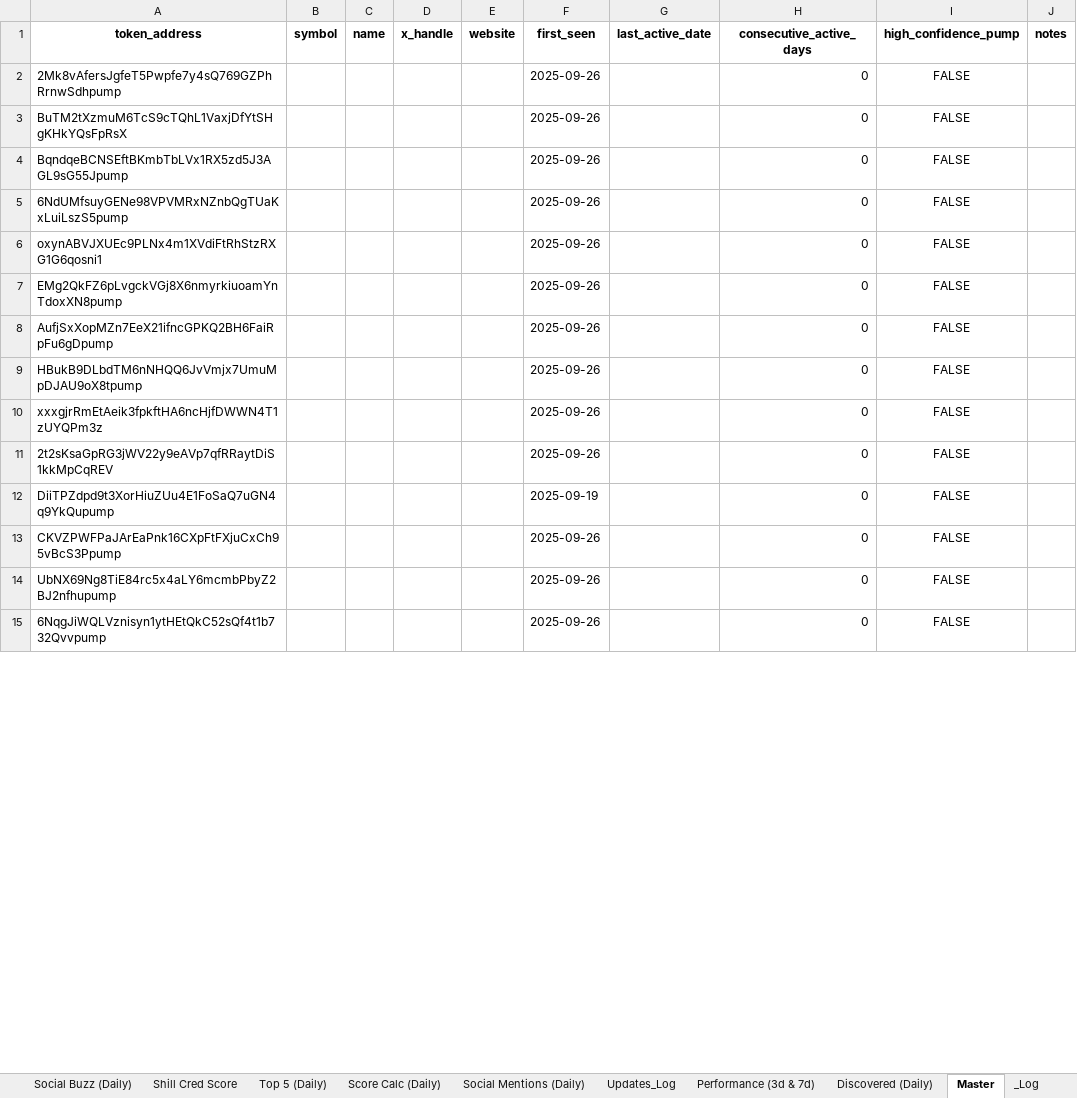
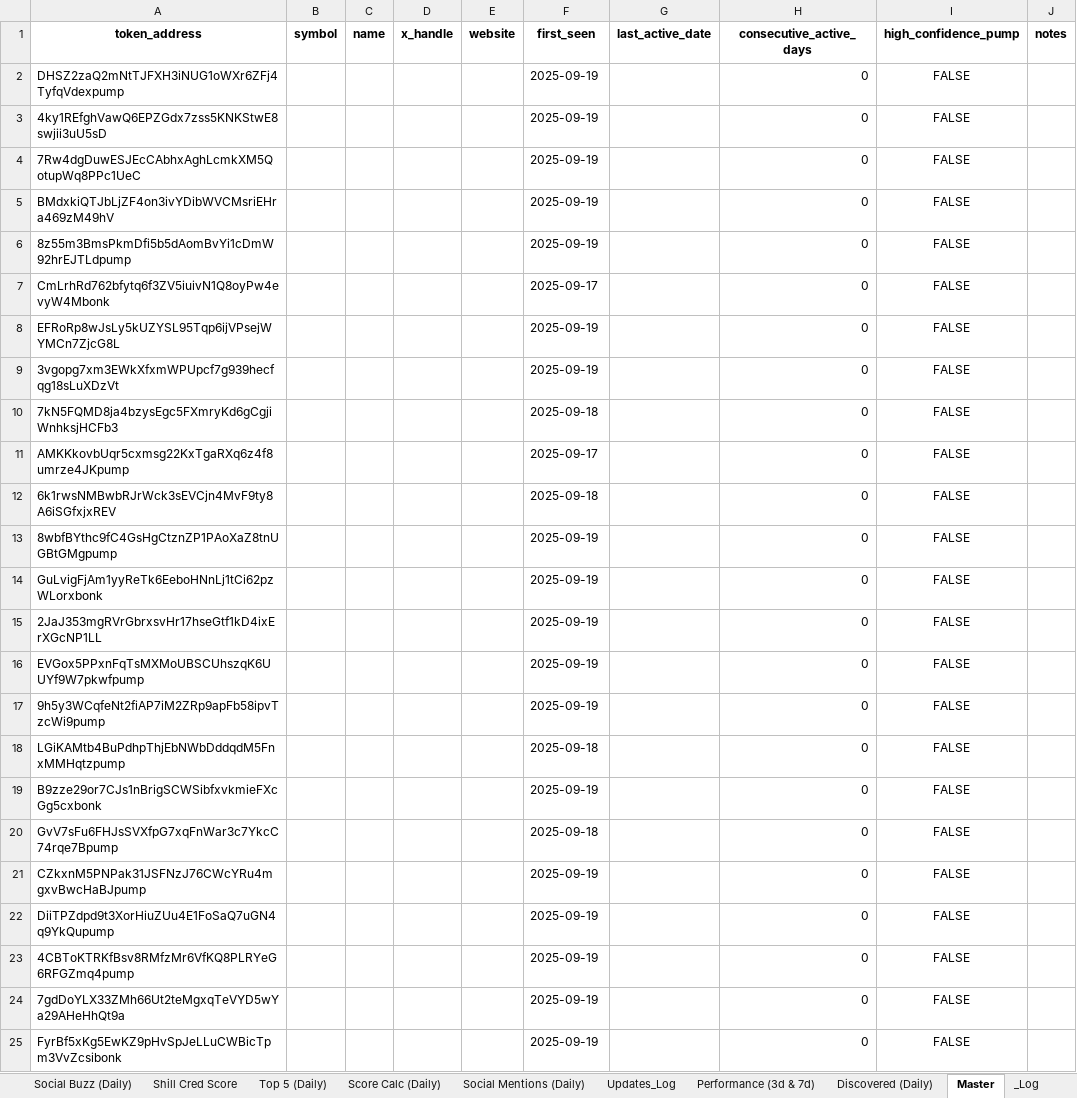
Before and after one commit to stelios5791/sol-reports, an Excel workbook: sol_master_LIVE.xlsx, sheet Master, drawn as a sheet; only a part is shown; values as stored, in another font and other column widths than the file's, no borders; addresses are those after the commit; the diff covers the shown part only; the diff names each change by its address in the sheet, - before the commit and + after, or states it on an @@ line.

```diff
--- a/sol_master_LIVE.xlsx (sheet Master)
+++ b/sol_master_LIVE.xlsx (sheet Master)
+row 2: DHSZ2zaQ2mNtTJFXH3iNUG1oWXr6ZFj4TyfqVdexpump |  |  |  |  | 2025-09-19 |  | 0 | FALSE
+row 3: 4ky1REfghVawQ6EPZGdx7zss5KNKStwE8swjii3uU5sD |  |  |  |  | 2025-09-19 |  | 0 | FALSE
-A4 (token_address): 2Mk8vAfersJgfeT5Pwpfe7y4sQ769GZPhRrnwSdhpump
+A4 (token_address): 7Rw4dgDuwESJEcCAbhxAghLcmkXM5QotupWq8PPc1UeC
-F4:F6 (first_seen): 2025-09-26
+F4:F6 (first_seen): 2025-09-19
-A5 (token_address): BuTM2tXzmuM6TcS9cTQhL1VaxjDfYtSHgKHkYQsFpRsX
+A5 (token_address): BMdxkiQTJbLjZF4on3ivYDibWVCMsriEHra469zM49hV
-A6 (token_address): BqndqeBCNSEftBKmbTbLVx1RX5zd5J3AGL9sG55Jpump
+A6 (token_address): 8z55m3BmsPkmDfi5b5dAomBvYi1cDmW92hrEJTLdpump
+row 7: CmLrhRd762bfytq6f3ZV5iuivN1Q8oyPw4evyW4Mbonk |  |  |  |  | 2025-09-17 |  | 0 | FALSE
-A8 (token_address): 6NdUMfsuyGENe98VPVMRxNZnbQgTUaKxLuiLszS5pump
+A8 (token_address): EFRoRp8wJsLy5kUZYSL95Tqp6ijVPsejWYMCn7ZjcG8L
-F8 (first_seen): 2025-09-26
+F8 (first_seen): 2025-09-19
+row 9: 3vgopg7xm3EWkXfxmWPUpcf7g939hecfqg18sLuXDzVt |  |  |  |  | 2025-09-19 |  | 0 | FALSE
+row 10: 7kN5FQMD8ja4bzysEgc5FXmryKd6gCgjiWnhksjHCFb3 |  |  |  |  | 2025-09-18 |  | 0 | FALSE
+row 11: AMKKkovbUqr5cxmsg22KxTgaRXq6z4f8umrze4JKpump |  |  |  |  | 2025-09-17 |  | 0 | FALSE
-A12 (token_address): oxynABVJXUEc9PLNx4m1XVdiFtRhStzRXG1G6qosni1
+A12 (token_address): 6k1rwsNMBwbRJrWck3sEVCjn4MvF9ty8A6iSGfxjxREV
-F12 (first_seen): 2025-09-26
+F12 (first_seen): 2025-09-18
+row 13: 8wbfBYthc9fC4GsHgCtznZP1PAoXaZ8tnUGBtGMgpump |  |  |  |  | 2025-09-19 |  | 0 | FALSE
-A14 (token_address): EMg2QkFZ6pLvgckVGj8X6nmyrkiuoamYnTdoxXN8pump
+A14 (token_address): GuLvigFjAm1yyReTk6EeboHNnLj1tCi62pzWLorxbonk
-F14 (first_seen): 2025-09-26
+F14 (first_seen): 2025-09-19
+row 15: 2JaJ353mgRVrGbrxsvHr17hseGtf1kD4ixErXGcNP1LL |  |  |  |  | 2025-09-19 |  | 0 | FALSE
+row 16: EVGox5PPxnFqTsMXMoUBSCUhszqK6UUYf9W7pkwfpump |  |  |  |  | 2025-09-19 |  | 0 | FALSE
-A17 (token_address): AufjSxXopMZn7EeX21ifncGPKQ2BH6FaiRpFu6gDpump
+A17 (token_address): 9h5y3WCqfeNt2fiAP7iM2ZRp9apFb58ipvTzcWi9pump
-F17 (first_seen): 2025-09-26
+F17 (first_seen): 2025-09-19
-A18 (token_address): HBukB9DLbdTM6nNHQQ6JvVmjx7UmuMpDJAU9oX8tpump
+A18 (token_address): LGiKAMtb4BuPdhpThjEbNWbDddqdM5FnxMMHqtzpump
-F18 (first_seen): 2025-09-26
+F18 (first_seen): 2025-09-18
-A19 (token_address): xxxgjrRmEtAeik3fpkftHA6ncHjfDWWN4T1zUYQPm3z
+A19 (token_address): B9zze29or7CJs1nBrigSCWSibfxvkmieFXcGg5cxbonk
-F19 (first_seen): 2025-09-26
+F19 (first_seen): 2025-09-19
-A20 (token_address): 2t2sKsaGpRG3jWV22y9eAVp7qfRRaytDiS1kkMpCqREV
+A20 (token_address): GvV7sFu6FHJsSVXfpG7xqFnWar3c7YkcC74rqe7Bpump
-F20 (first_seen): 2025-09-26
+F20 (first_seen): 2025-09-18
+row 21: CZkxnM5PNPak31JSFNzJ76CWcYRu4mgxvBwcHaBJpump |  |  |  |  | 2025-09-19 |  | 0 | FALSE
-A23 (token_address): CKVZPWFPaJArEaPnk16CXpFtFXjuCxCh95vBcS3Ppump
+A23 (token_address): 4CBToKTRKfBsv8RMfzMr6VfKQ8PLRYeG6RFGZmq4pump
-F23:F25 (first_seen): 2025-09-26
+F23:F25 (first_seen): 2025-09-19
-A24 (token_address): UbNX69Ng8TiE84rc5x4aLY6mcmbPbyZ2BJ2nfhupump
+A24 (token_address): 7gdDoYLX33ZMh66Ut2teMgxqTeVYD5wYa29AHeHhQt9a
-A25 (token_address): 6NqgJiWQLVznisyn1ytHEtQkC52sQf4t1b732Qvvpump
+A25 (token_address): FyrBf5xKg5EwKZ9pHvSpJeLLuCWBicTpm3VvZcsibonk
```
Also changed, not shown: 14 removed rows and 44 edited cells elsewhere in this sheet, sheet Radar Active (Daily), sheet Discovered (Daily), sheet _Log, 3 other files.
